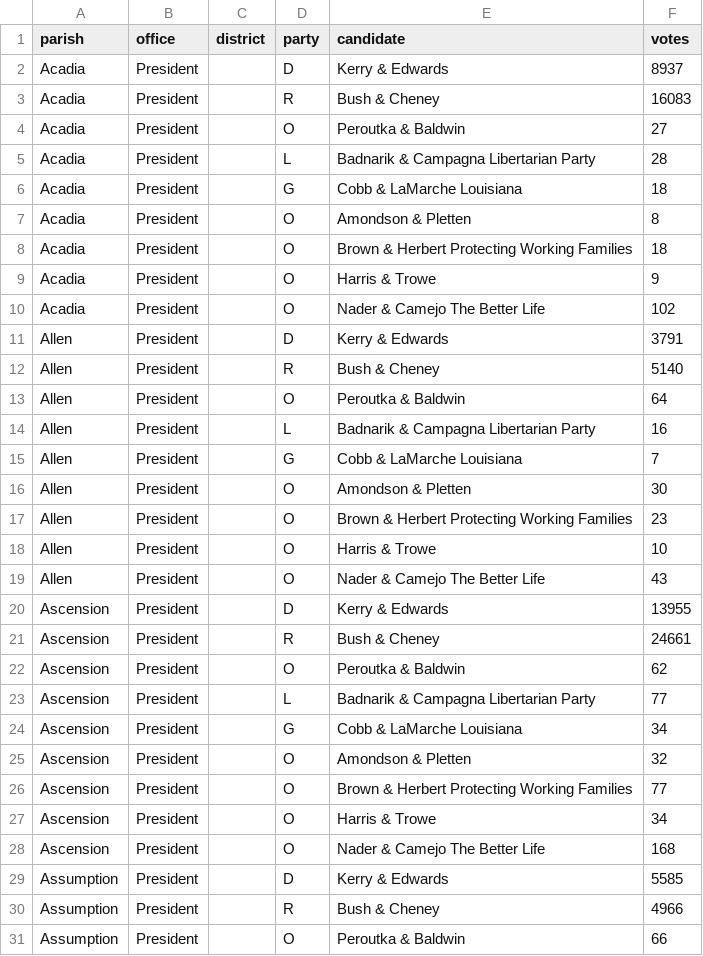
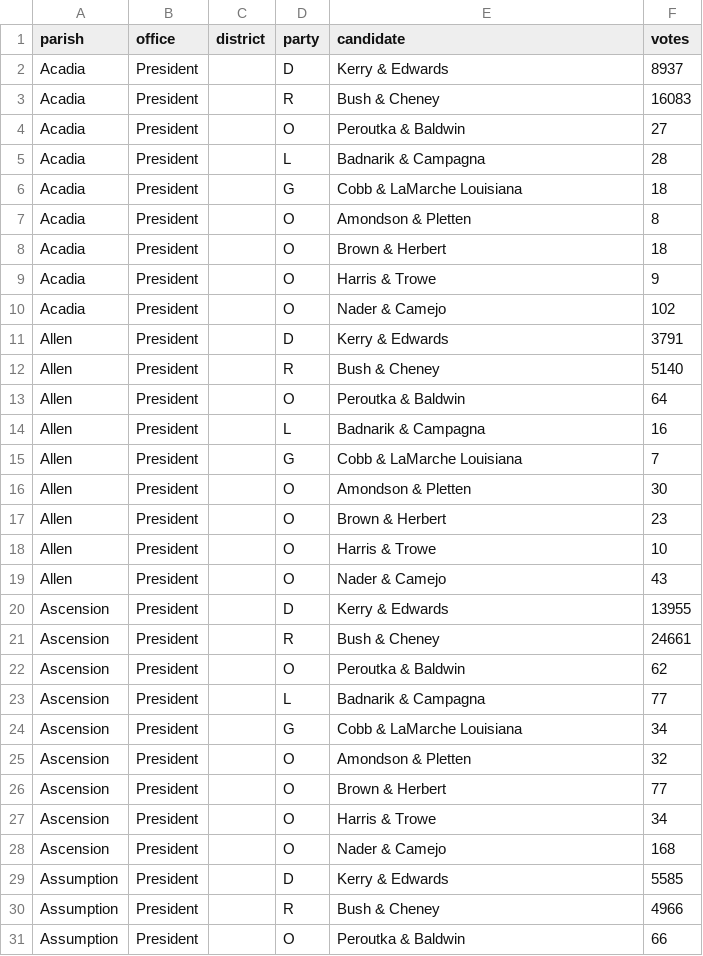
Before and after one commit to openelections/openelections-data-la, a CSV file: 2004/20041102__la__general.csv, drawn as a sheet; only a part is shown; the diff covers the shown part only.

Commit message:
cleaned up presidential party names

```diff
--- a/2004/20041102__la__general.csv
+++ b/2004/20041102__la__general.csv
@@ -4,8 +4,8 @@ Acadia,President,,R,Bush & Cheney,16083
 Acadia,President,,O,Peroutka & Baldwin,27
-Acadia,President,,L,Badnarik & Campagna Libertarian Party,28
+Acadia,President,,L,Badnarik & Campagna,28
 Acadia,President,,G,Cobb & LaMarche Louisiana,18
 Acadia,President,,O,Amondson & Pletten,8
-Acadia,President,,O,Brown & Herbert Protecting Working Families,18
+Acadia,President,,O,Brown & Herbert,18
 Acadia,President,,O,Harris & Trowe,9
-Acadia,President,,O,Nader & Camejo The Better Life,102
+Acadia,President,,O,Nader & Camejo,102
 Allen,President,,D,Kerry & Edwards,3791
@@ -13,8 +13,8 @@ Allen,President,,R,Bush & Cheney,5140
 Allen,President,,O,Peroutka & Baldwin,64
-Allen,President,,L,Badnarik & Campagna Libertarian Party,16
+Allen,President,,L,Badnarik & Campagna,16
 Allen,President,,G,Cobb & LaMarche Louisiana,7
 Allen,President,,O,Amondson & Pletten,30
-Allen,President,,O,Brown & Herbert Protecting Working Families,23
+Allen,President,,O,Brown & Herbert,23
 Allen,President,,O,Harris & Trowe,10
-Allen,President,,O,Nader & Camejo The Better Life,43
+Allen,President,,O,Nader & Camejo,43
 Ascension,President,,D,Kerry & Edwards,13955
@@ -22,8 +22,8 @@ Ascension,President,,R,Bush & Cheney,24661
 Ascension,President,,O,Peroutka & Baldwin,62
-Ascension,President,,L,Badnarik & Campagna Libertarian Party,77
+Ascension,President,,L,Badnarik & Campagna,77
 Ascension,President,,G,Cobb & LaMarche Louisiana,34
 Ascension,President,,O,Amondson & Pletten,32
-Ascension,President,,O,Brown & Herbert Protecting Working Families,77
+Ascension,President,,O,Brown & Herbert,77
 Ascension,President,,O,Harris & Trowe,34
-Ascension,President,,O,Nader & Camejo The Better Life,168
+Ascension,President,,O,Nader & Camejo,168
 Assumption,President,,D,Kerry & Edwards,5585
```
Also changed, not shown: 183 edited cells elsewhere in this file, 2000/20001107__la__general.csv, 4 other files.
